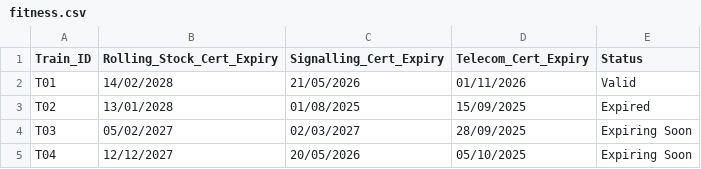
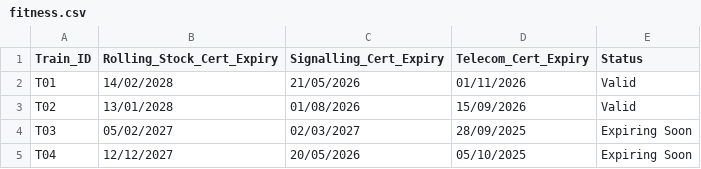
Before and after one commit to SEA-777/SIH_2025_PS25081, a CSV file: Datasets/fitness.csv, drawn as a sheet; only a part is shown.

Commit message:
Update fitness.csv

```diff
--- a/Datasets/fitness.csv
+++ b/Datasets/fitness.csv
@@ -2,3 +2,3 @@ Train_ID,Rolling_Stock_Cert_Expiry,Signalling_Cert_Expiry,Telecom_Cert_Expiry,St
 T01,14/02/2028,21/05/2026,01/11/2026,Valid
-T02,13/01/2028,01/08/2025,15/09/2025,Expired
+T02,13/01/2028,01/08/2026,15/09/2026,Valid
 T03,05/02/2027,02/03/2027,28/09/2025,Expiring Soon
```
